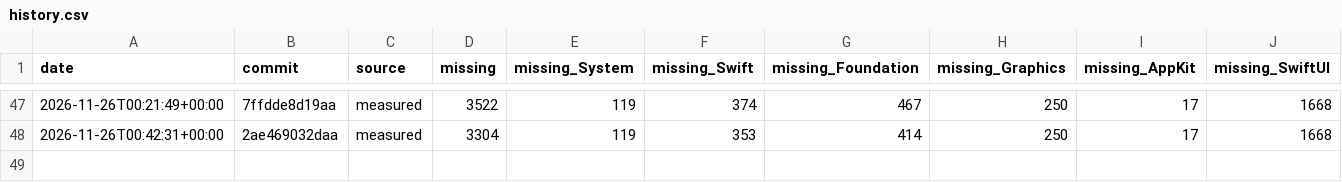
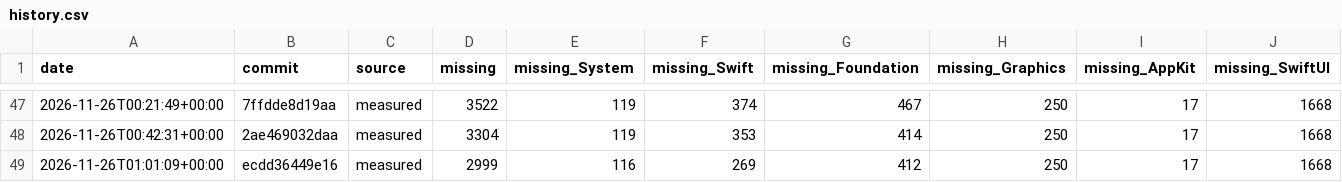
Before and after one commit to GhouI/bitten, a CSV file: history.csv, drawn as a sheet; only a part is shown, gaps mark what is left out; rows hold the shown columns only; the diff names each change by its address in the sheet, - before the commit and + after, or states it on an @@ line.

Commit message:
progress: ecdd364

```diff
--- a/history.csv
+++ b/history.csv
+row 49: 2026-11-26T01:01:09+00:00 | ecdd36449e16 | measured | 2999 | 116 | 269 | 412 | 250 | 17 | 1668
```
Also changed, not shown: 1 other file.
